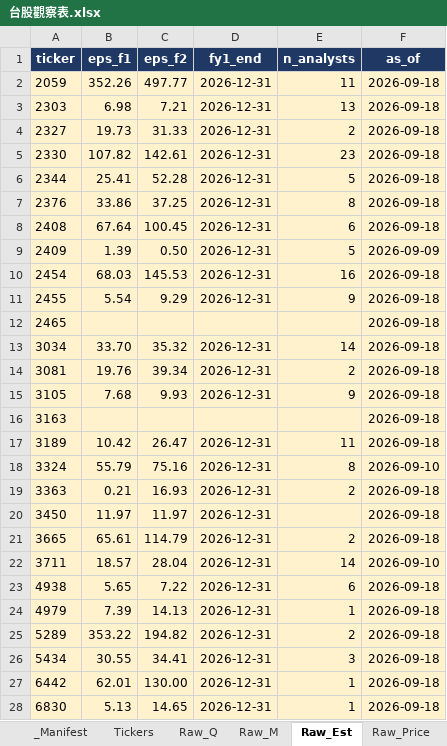
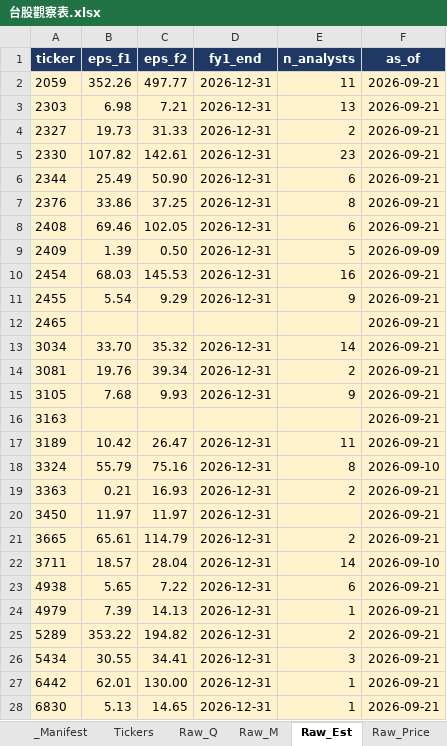
Before and after one commit to Kira11-ja/TWstocktrack, an Excel workbook: 台股觀察表.xlsx, sheet Raw_Est, drawn as a sheet; only a part is shown; values as stored, in another font and other column widths than the file's, no borders; the diff covers the shown part only; the diff names each change by its address in the sheet, - before the commit and + after, or states it on an @@ line.

```diff
--- a/台股觀察表.xlsx (sheet Raw_Est)
+++ b/台股觀察表.xlsx (sheet Raw_Est)
-F2:F8 (as_of): 2026-09-18
+F2:F8 (as_of): 2026-09-21
-B6 (eps_f1): 25.41
+B6 (eps_f1): 25.49
-C6 (eps_f2): 52.28
+C6 (eps_f2): 50.90
-E6 (n_analysts): 5
+E6 (n_analysts): 6
-B8 (eps_f1): 67.64
+B8 (eps_f1): 69.46
-C8 (eps_f2): 100.45
+C8 (eps_f2): 102.05
-F10:F17 (as_of): 2026-09-18
+F10:F17 (as_of): 2026-09-21
-F19:F21 (as_of): 2026-09-18
+F19:F21 (as_of): 2026-09-21
-F23:F28 (as_of): 2026-09-18
+F23:F28 (as_of): 2026-09-21
```
Also changed, not shown: 1 edited cell elsewhere in this sheet, sheet Dashboard, sheet Raw_Price, sheet _Manifest, sheet Stock_Card, sheet 年度檢視, 3 other files.
